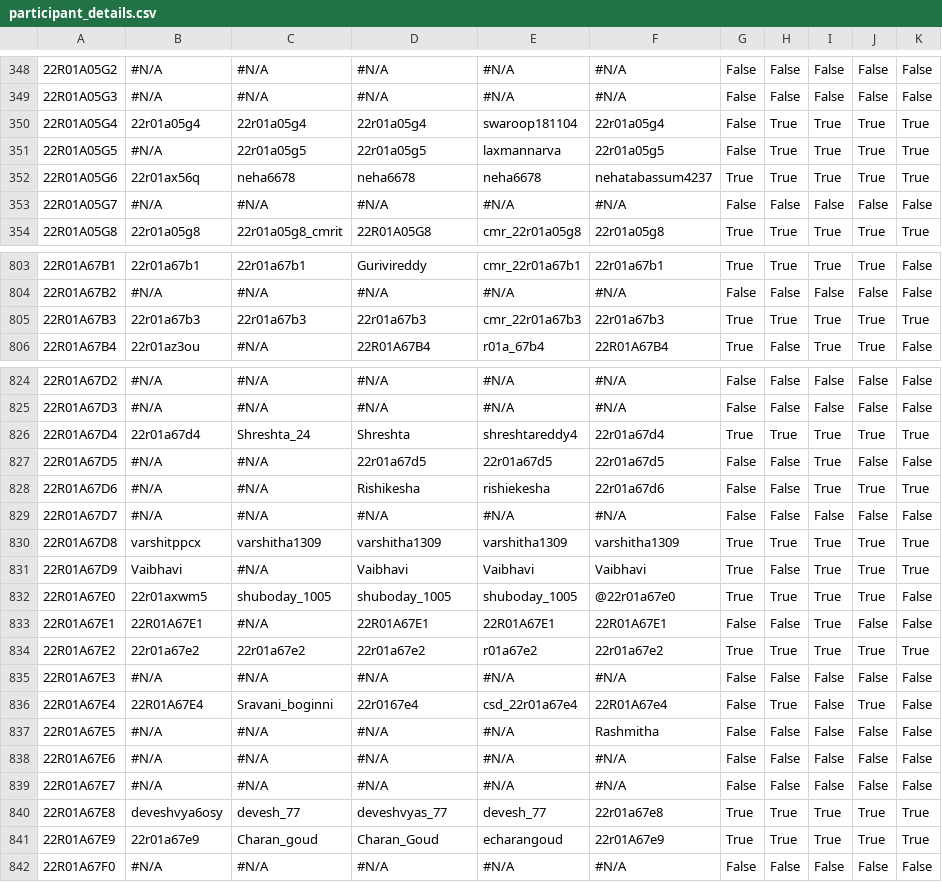
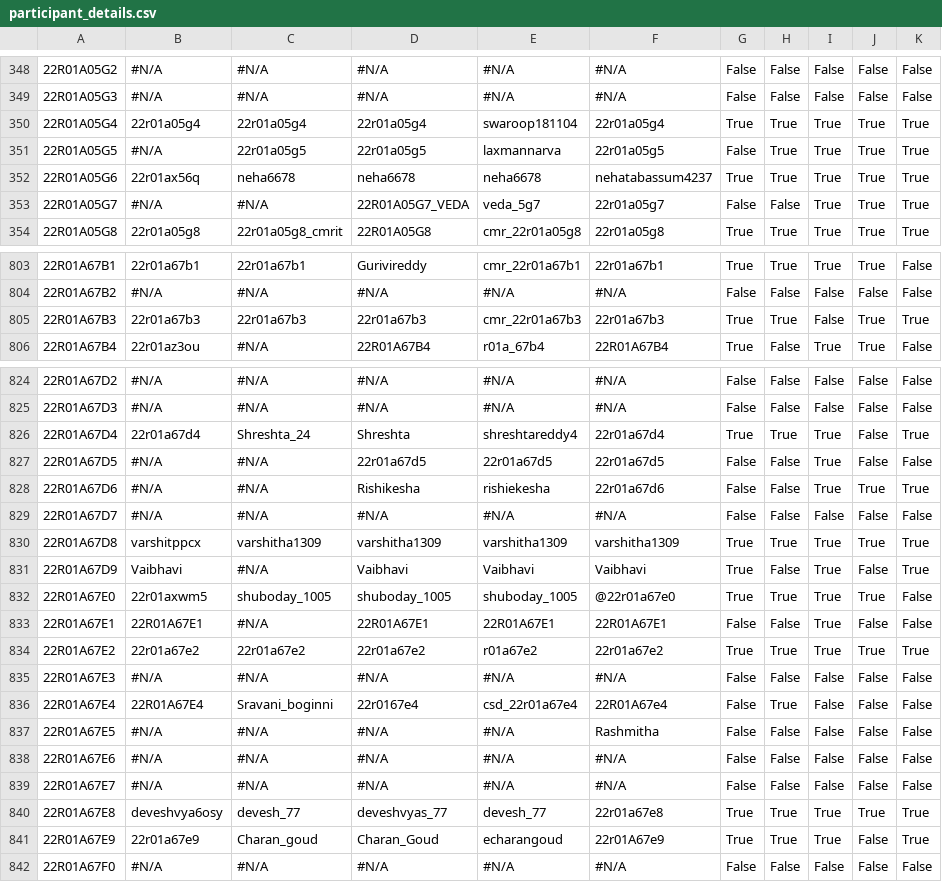
Before and after one commit to dog-broad/CMRIT2026Leaderboard, a CSV file: src/main/resources/participant_details.csv, drawn as a sheet; only a part is shown, gaps mark what is left out; the diff covers the shown part only; the diff names each change by its address in the sheet, - before the commit and + after, or states it on an @@ line.

```diff
--- a/src/main/resources/participant_details.csv
+++ b/src/main/resources/participant_details.csv
-G350: False
+G350: True
-D353: #N/A
+D353: 22R01A05G7_VEDA
-E353: #N/A
+E353: veda_5g7
-F353: #N/A
+F353: 22r01a05g7
-I353: False
+I353: True
-J353: False
+J353: True
-K353: False
+K353: True
-I805: True
+I805: False
-J826: True
+J826: False
-J831: True
+J831: False
-J836: True
+J836: False
-J841: True
+J841: False
```
Also changed, not shown: 18 edited cells elsewhere in this file.
